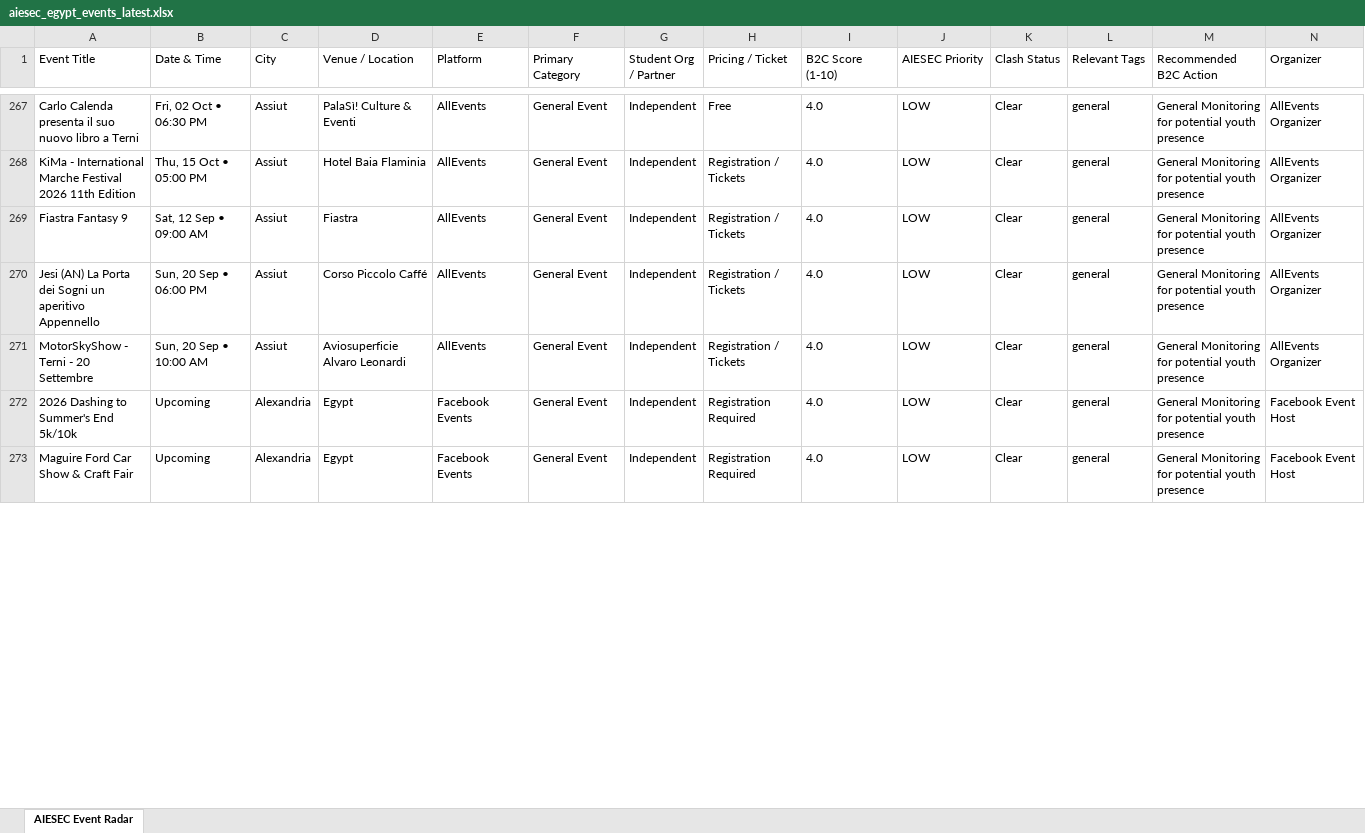
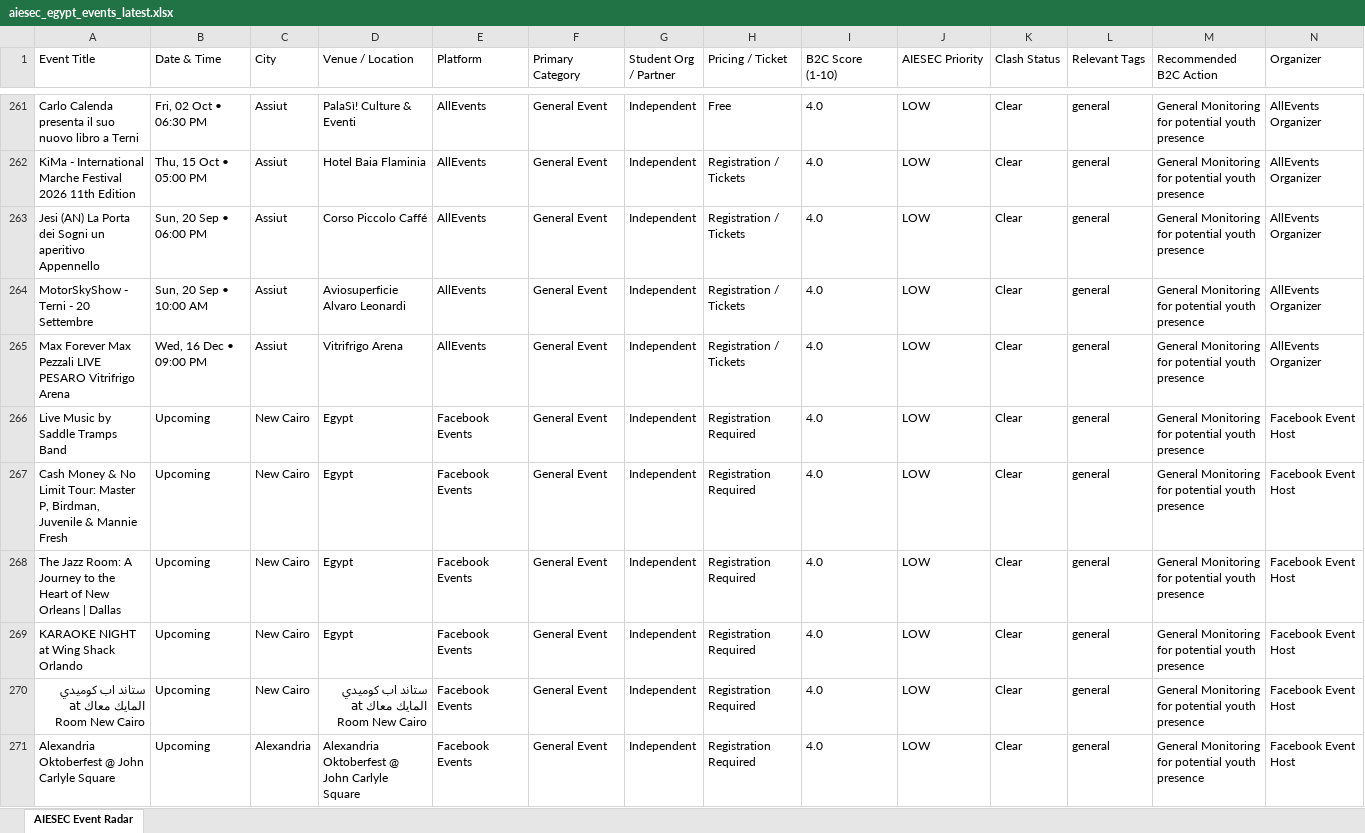
Before and after one commit to abdelrahmanmotazz/aiesec-event-radar, an Excel workbook: data/aiesec_egypt_events_latest.xlsx, sheet AIESEC Event Radar, drawn as a sheet; only a part is shown, gaps mark what is left out; the shorter side is filled out with more unchanged rows; values as stored, in another font and other column widths than the file's, no borders; rows hold the shown columns only; the diff covers the shown part only; the diff names each change by its address in the sheet, - before the commit and + after, or states it on an @@ line.

```diff
--- a/data/aiesec_egypt_events_latest.xlsx (sheet AIESEC Event Radar)
+++ b/data/aiesec_egypt_events_latest.xlsx (sheet AIESEC Event Radar)
@@ row 269 moved to row 289: Fiastra Fantasy 9 @@
@@ row 303 moved to row 265: Max Forever Max Pezzali LIVE PESARO Vitr… @@
+row 266: Live Music by Saddle Tramps Band | Upcoming | New Cairo | Egypt | Facebook Events | General Event | Independent | Registration Required | 4.0 | LOW | Clear | general | General Monitoring for potential youth presence | Facebook Event Host
+row 267: Cash Money & No Limit Tour: Master P, Birdman, Juvenile & Mannie Fresh | Upcoming | New Cairo | Egypt | Facebook Events | General Event | Independent | Registration Required | 4.0 | LOW | Clear | general | General Monitoring for potential youth presence | Facebook Event Host
+row 268: The Jazz Room: A Journey to the Heart of New Orleans | Dallas | Upcoming | New Cairo | Egypt | Facebook Events | General Event | Independent | Registration Required | 4.0 | LOW | Clear | general | General Monitoring for potential youth presence | Facebook Event Host
+row 269: KARAOKE NIGHT at Wing Shack Orlando | Upcoming | New Cairo | Egypt | Facebook Events | General Event | Independent | Registration Required | 4.0 | LOW | Clear | general | General Monitoring for potential youth presence | Facebook Event Host
+row 270: ستاند اب كوميدي المايك معاك at Room New Cairo | Upcoming | New Cairo | ستاند اب كوميدي المايك معاك at Room New Cairo | Facebook Events | General Event | Independent | Registration Required | 4.0 | LOW | Clear | general | General Monitoring for potential youth presence | Facebook Event Host
+row 271: Alexandria Oktoberfest @ John Carlyle Square | Upcoming | Alexandria | Alexandria Oktoberfest @ John Carlyle Square | Facebook Events | General Event | Independent | Registration Required | 4.0 | LOW | Clear | general | General Monitoring for potential youth presence | Facebook Event Host
```
Also changed, not shown: 39 added rows, 34 removed rows, 13 moved rows and 25 edited cells elsewhere in this sheet, 7 other files.
